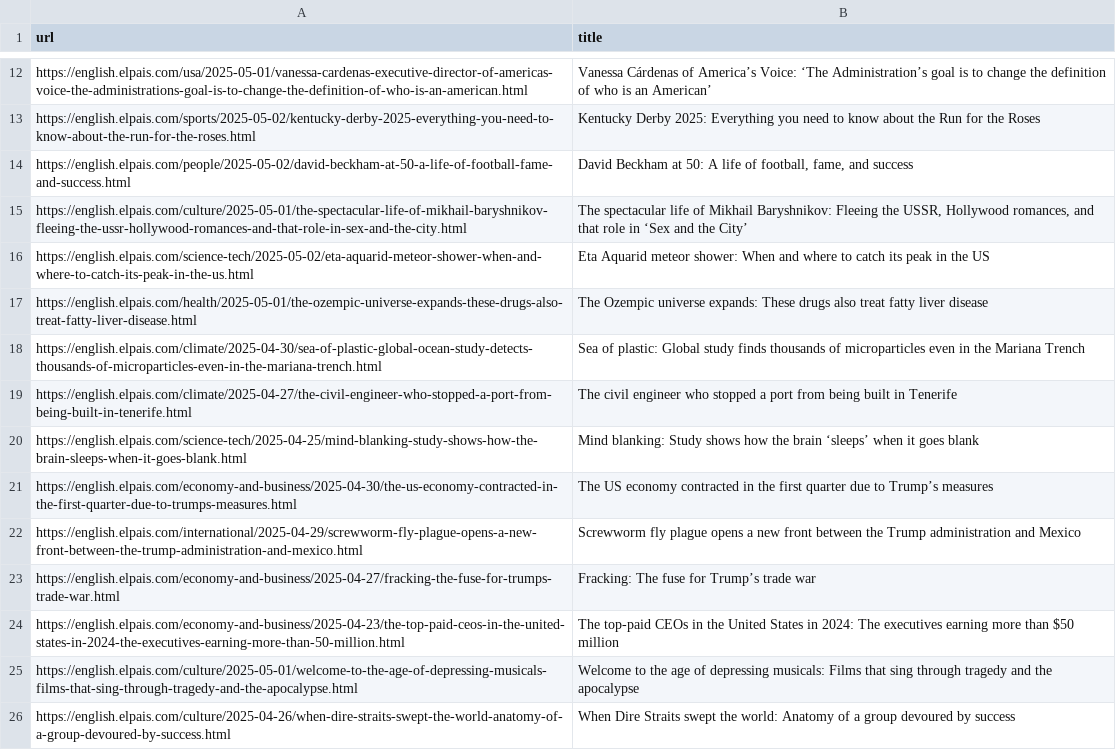
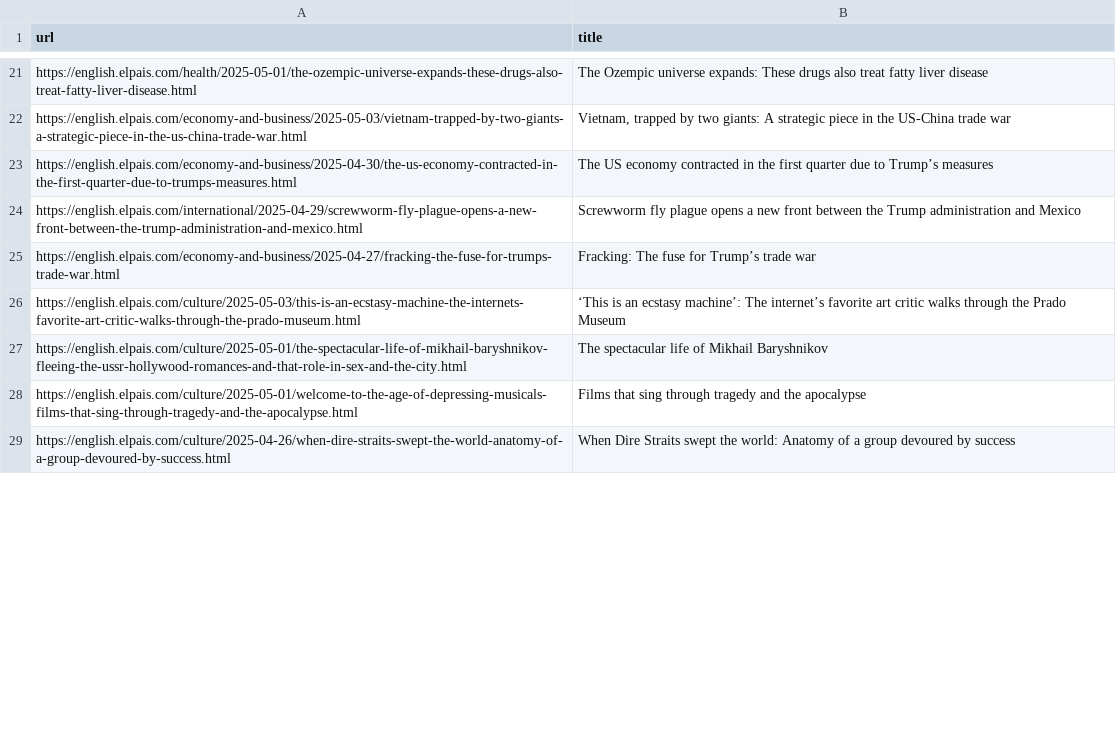
Before and after one commit to jsoma/scraper-sample, a CSV file: headlines.csv, drawn as a sheet; only a part is shown, gaps mark what is left out; removed rows and columns are numbered as before the commit, all else as after; the diff covers the shown part only; the diff names each change by its address in the sheet, - before the commit and + after, or states it on an @@ line.

```diff
--- a/headlines.csv
+++ b/headlines.csv
-row 12: https://english.elpais.com/usa/2025-05-01/vanessa-cardenas-executive-director-of-americas-voice-the-administrations-goal-is-to-change-the-definition-of-who-is-an-american.html | Vanessa Cárdenas of America’s Voice: ‘The Administration’s goal is to change the definition of who is an American’
-row 13: https://english.elpais.com/sports/2025-05-02/kentucky-derby-2025-everything-you-need-to-know-about-the-run-for-the-roses.html | Kentucky Derby 2025: Everything you need to know about the Run for the Roses
@@ row 14 moved to row 37: https://english.elpais.com/people/2025-0… @@
-row 15: https://english.elpais.com/culture/2025-05-01/the-spectacular-life-of-mikhail-baryshnikov-fleeing-the-ussr-hollywood-romances-and-that-role-in-sex-and-the-city.html | The spectacular life of Mikhail Baryshnikov: Fleeing the USSR, Hollywood romances, and that role in ‘Sex and the City’
@@ row 16 moved to row 19: https://english.elpais.com/science-tech/… @@
-row 18: https://english.elpais.com/climate/2025-04-30/sea-of-plastic-global-ocean-study-detects-thousands-of-microparticles-even-in-the-mariana-trench.html | Sea of plastic: Global study finds thousands of microparticles even in the Mariana Trench
-row 19: https://english.elpais.com/climate/2025-04-27/the-civil-engineer-who-stopped-a-port-from-being-built-in-tenerife.html | The civil engineer who stopped a port from being built in Tenerife
-row 20: https://english.elpais.com/science-tech/2025-04-25/mind-blanking-study-shows-how-the-brain-sleeps-when-it-goes-blank.html | Mind blanking: Study shows how the brain ‘sleeps’ when it goes blank
+row 22: https://english.elpais.com/economy-and-business/2025-05-03/vietnam-trapped-by-two-giants-a-strategic-piece-in-the-us-china-trade-war.html | Vietnam, trapped by two giants: A strategic piece in the US-China trade war
-row 24: https://english.elpais.com/economy-and-business/2025-04-23/the-top-paid-ceos-in-the-united-states-in-2024-the-executives-earning-more-than-50-million.html | The top-paid CEOs in the United States in 2024: The executives earning more than $50 million
+row 26: https://english.elpais.com/culture/2025-05-03/this-is-an-ecstasy-machine-the-internets-favorite-art-critic-walks-through-the-prado-museum.html | ‘This is an ecstasy machine’: The internet’s favorite art critic walks through the Prado Museum
+row 27: https://english.elpais.com/culture/2025-05-01/the-spectacular-life-of-mikhail-baryshnikov-fleeing-the-ussr-hollywood-romances-and-that-role-in-sex-and-the-city.html | The spectacular life of Mikhail Baryshnikov
-B28 (title): Welcome to the age of depressing musicals: Films that…
+B28 (title): Films that…
```
Also changed, not shown: 16 added rows, 11 removed rows and 4 moved rows elsewhere in this file.
